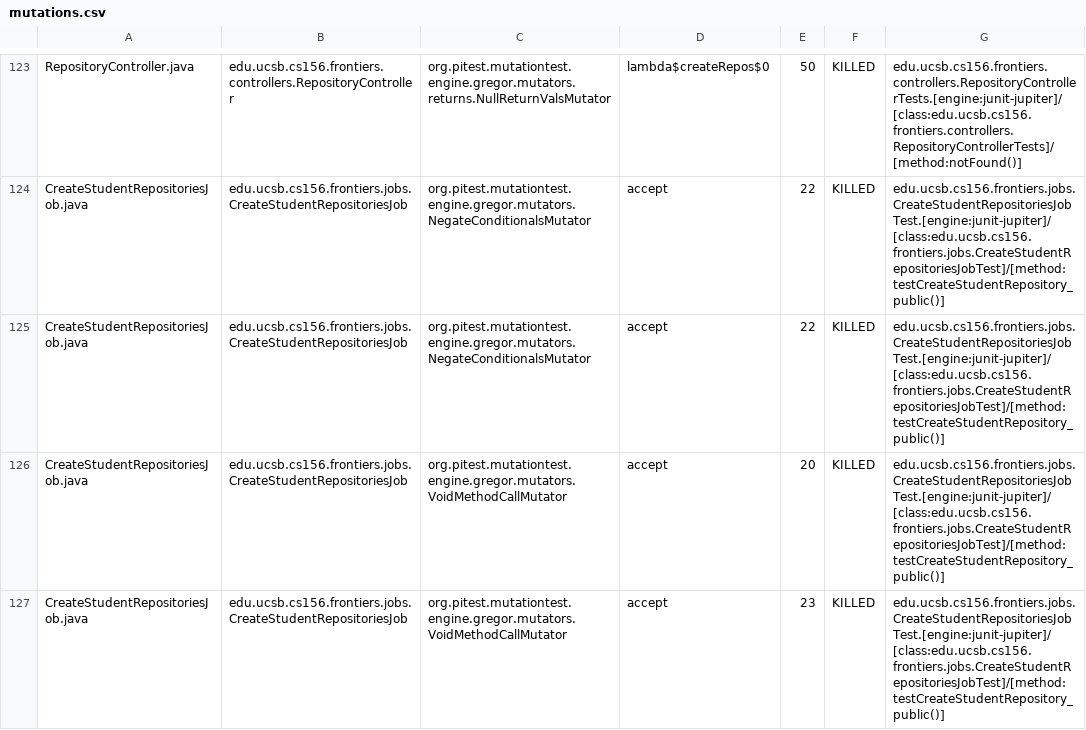
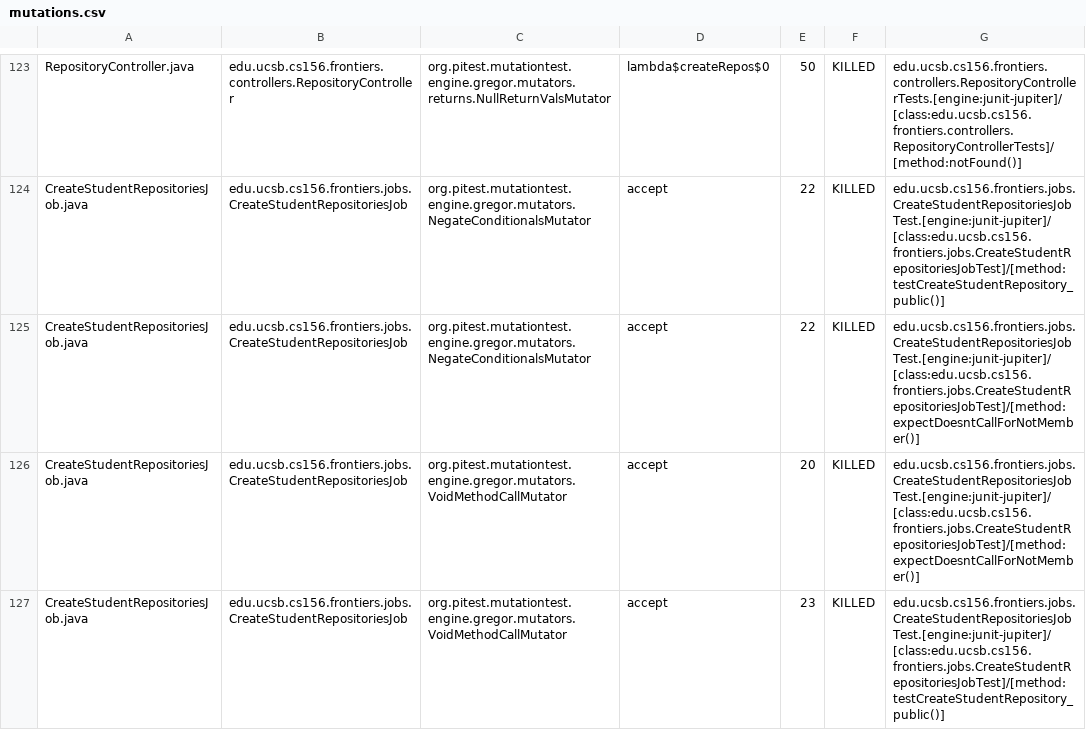
Before and after one commit to ucsb-cs156-s25/proj-frontiers-s25-12, a CSV file: pitest/mutations.csv, drawn as a sheet; only a part is shown, gaps mark what is left out; the diff covers the shown part only.

Commit message:
Deploying to gh-pages from @ ucsb-cs156-s25/proj-frontiers-s25-12@4009757a93febc9533dd19b233416b0c4546304b 🚀

```diff
--- a/pitest/mutations.csv
+++ b/pitest/mutations.csv
@@ -124,4 +124,4 @@ RepositoryController.java,edu.ucsb.cs156.frontiers.controllers.RepositoryControl
 CreateStudentRepositoriesJob.java,edu.ucsb.cs156.frontiers.jobs.CreateStudentRepositoriesJob,org.pitest.mutationtest.engine.gregor.mutators.NegateConditionalsMutator,accept,22,KILLED,edu.ucsb.cs156.frontiers.jobs.CreateStudentRepositoriesJobTest.[engine:junit-jupiter]/[class:edu.ucsb.cs156.frontiers.jobs.CreateStudentRepositoriesJobTest]/[method:testCreateStudentRepository_public()]
-CreateStudentRepositoriesJob.java,edu.ucsb.cs156.frontiers.jobs.CreateStudentRepositoriesJob,org.pitest.mutationtest.engine.gregor.mutators.NegateConditionalsMutator,accept,22,KILLED,edu.ucsb.cs156.frontiers.jobs.CreateStudentRepositoriesJobTest.[engine:junit-jupiter]/[class:edu.ucsb.cs156.frontiers.jobs.CreateStudentRepositoriesJobTest]/[method:testCreateStudentRepository_public()]
-CreateStudentRepositoriesJob.java,edu.ucsb.cs156.frontiers.jobs.CreateStudentRepositoriesJob,org.pitest.mutationtest.engine.gregor.mutators.VoidMethodCallMutator,accept,20,KILLED,edu.ucsb.cs156.frontiers.jobs.CreateStudentRepositoriesJobTest.[engine:junit-jupiter]/[class:edu.ucsb.cs156.frontiers.jobs.CreateStudentRepositoriesJobTest]/[method:testCreateStudentRepository_public()]
+CreateStudentRepositoriesJob.java,edu.ucsb.cs156.frontiers.jobs.CreateStudentRepositoriesJob,org.pitest.mutationtest.engine.gregor.mutators.NegateConditionalsMutator,accept,22,KILLED,edu.ucsb.cs156.frontiers.jobs.CreateStudentRepositoriesJobTest.[engine:junit-jupiter]/[class:edu.ucsb.cs156.frontiers.jobs.CreateStudentRepositoriesJobTest]/[method:expectDoesntCallForNotMember()]
+CreateStudentRepositoriesJob.java,edu.ucsb.cs156.frontiers.jobs.CreateStudentRepositoriesJob,org.pitest.mutationtest.engine.gregor.mutators.VoidMethodCallMutator,accept,20,KILLED,edu.ucsb.cs156.frontiers.jobs.CreateStudentRepositoriesJobTest.[engine:junit-jupiter]/[class:edu.ucsb.cs156.frontiers.jobs.CreateStudentRepositoriesJobTest]/[method:expectDoesntCallForNotMember()]
 CreateStudentRepositoriesJob.java,edu.ucsb.cs156.frontiers.jobs.CreateStudentRepositoriesJob,org.pitest.mutationtest.engine.gregor.mutators.VoidMethodCallMutator,accept,23,KILLED,edu.ucsb.cs156.frontiers.jobs.CreateStudentRepositoriesJobTest.[engine:junit-jupiter]/[class:edu.ucsb.cs156.frontiers.jobs.CreateStudentRepositoriesJobTest]/[method:testCreateStudentRepository_public()]
```
Also changed, not shown: 4 edited cells elsewhere in this file, 28 other files.
